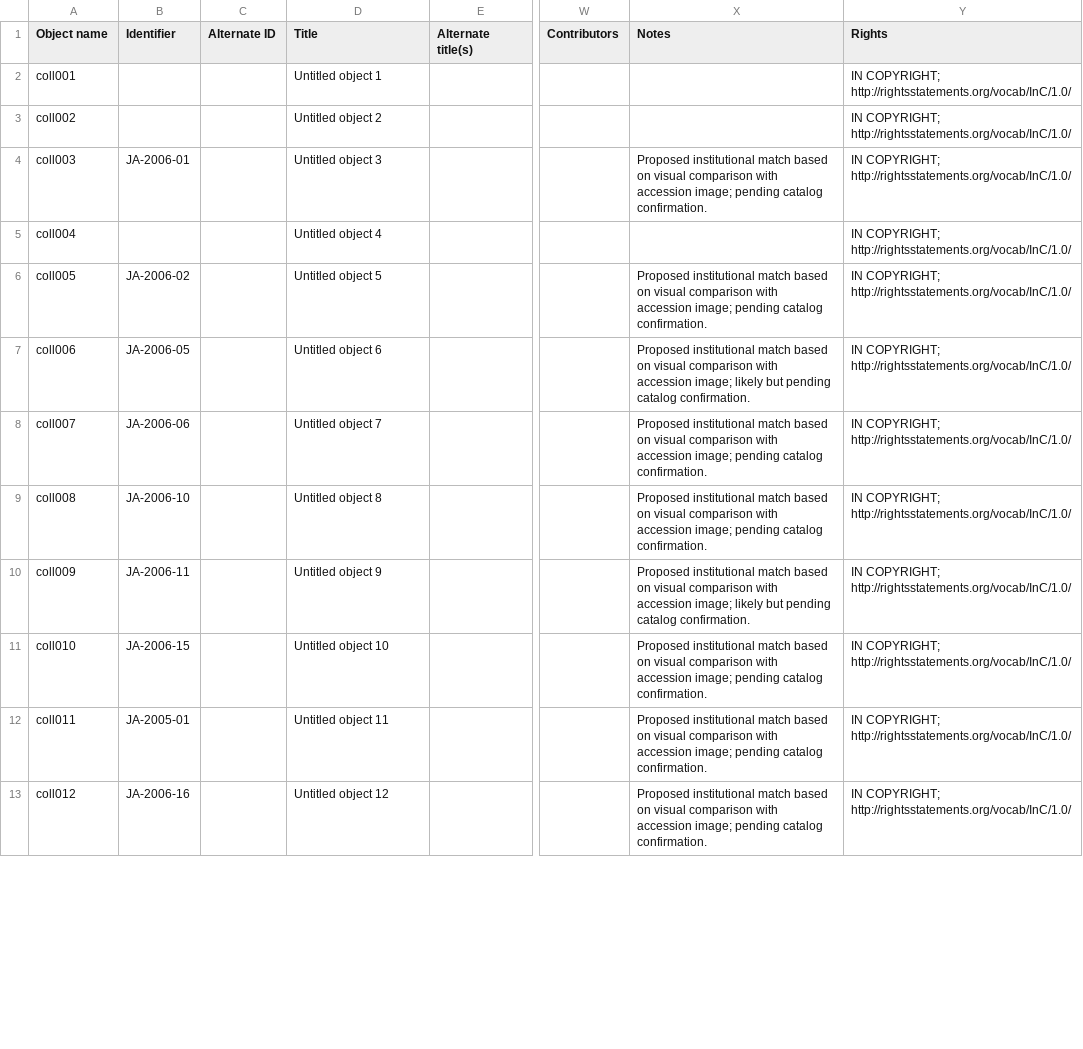
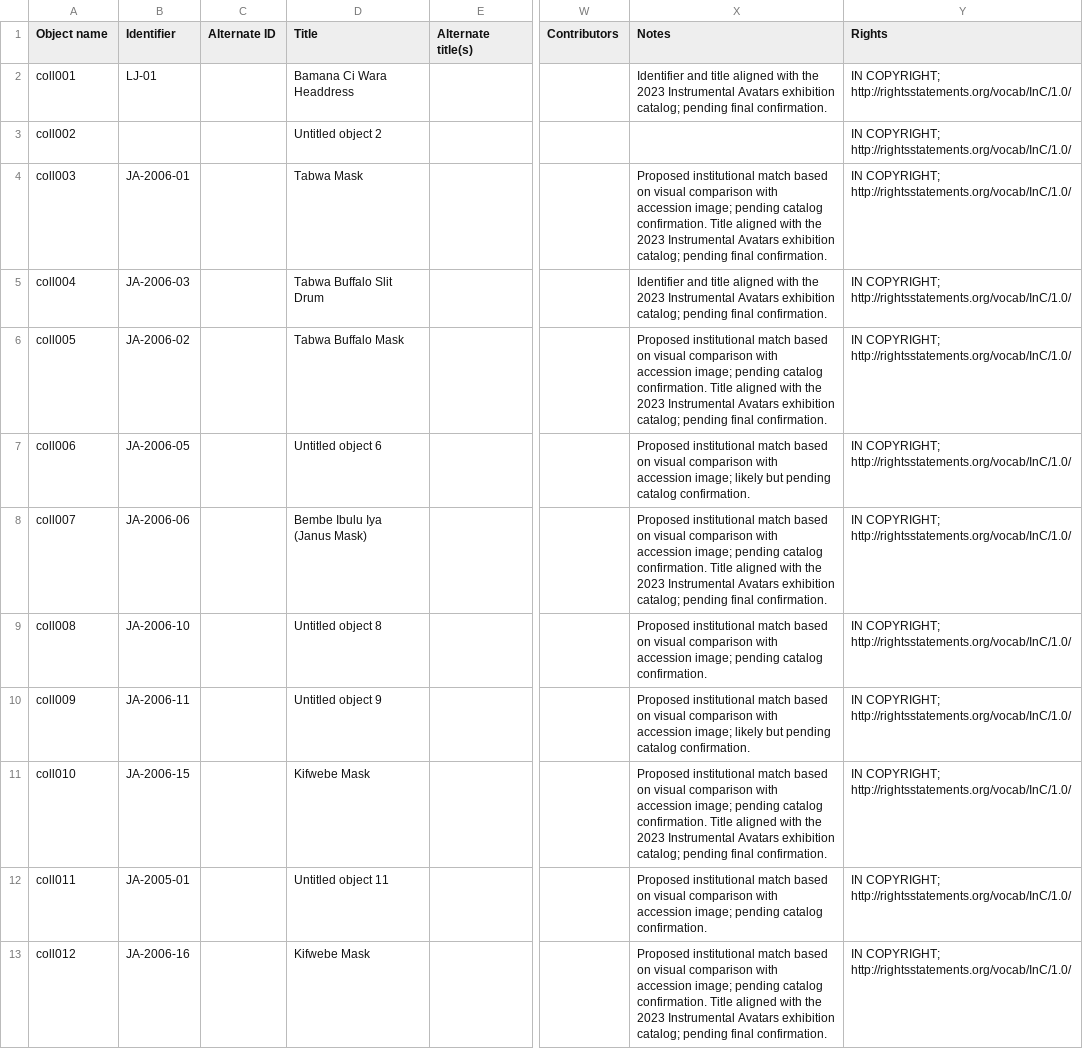
Before and after one commit to jsumsart/africanart, a CSV file: _data/africanart_mdl_medata.csv, drawn as a sheet; only a part is shown, gaps mark what is left out; the diff covers the shown part only; the diff names each change by its address in the sheet, - before the commit and + after, or states it on an @@ line.

Commit message:
Add PDF-backed African art identifiers and titles

```diff
--- a/_data/africanart_mdl_medata.csv
+++ b/_data/africanart_mdl_medata.csv
-B2 (Identifier): (empty)
+B2 (Identifier): LJ-01
-D2 (Title): Untitled object 1
+D2 (Title): Bamana Ci Wara Headdress
-X2 (Notes): (empty)
+X2 (Notes): Identifier and title aligned with the 2023 Instrumental Avatars exhibition catalog; pending final confirmation.
-D4 (Title): Untitled object 3
+D4 (Title): Tabwa Mask
-X4 (Notes): …catalog confirmation.
+X4 (Notes): …catalog confirmation. Title aligned with the 2023 Instrumental Avatars exhibition catalog; pending final confirmation.
-B5 (Identifier): (empty)
+B5 (Identifier): JA-2006-03
-D5 (Title): Untitled object 4
+D5 (Title): Tabwa Buffalo Slit Drum
-X5 (Notes): (empty)
+X5 (Notes): Identifier and title aligned with the 2023 Instrumental Avatars exhibition catalog; pending final confirmation.
-D6 (Title): Untitled object 5
+D6 (Title): Tabwa Buffalo Mask
-X6 (Notes): …catalog confirmation.
+X6 (Notes): …catalog confirmation. Title aligned with the 2023 Instrumental Avatars exhibition catalog; pending final confirmation.
-D8 (Title): Untitled object 7
+D8 (Title): Bembe Ibulu Iya (Janus Mask)
-X8 (Notes): …catalog confirmation.
+X8 (Notes): …catalog confirmation. Title aligned with the 2023 Instrumental Avatars exhibition catalog; pending final confirmation.
-D11 (Title): Untitled object 10
+D11 (Title): Kifwebe Mask
-X11 (Notes): …catalog confirmation.
+X11 (Notes): …catalog confirmation. Title aligned with the 2023 Instrumental Avatars exhibition catalog; pending final confirmation.
-D13 (Title): Untitled object 12
+D13 (Title): Kifwebe Mask
-X13 (Notes): …catalog confirmation.
+X13 (Notes): …catalog confirmation. Title aligned with the 2023 Instrumental Avatars exhibition catalog; pending final confirmation.
```
Also changed, not shown: 44 edited cells elsewhere in this file, 1 other file.
